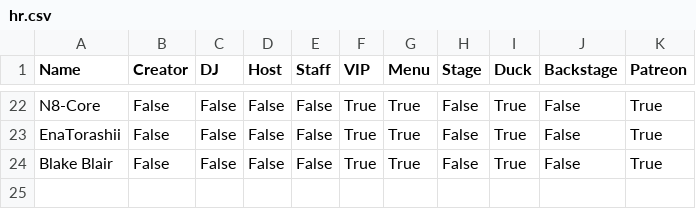
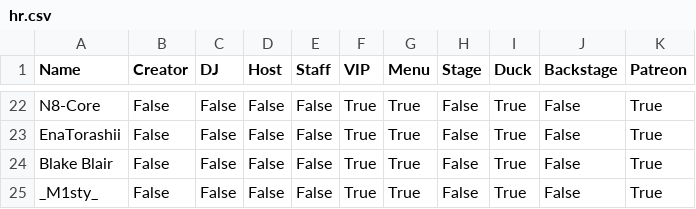
Before and after one commit to 4liceD/4liceD.github.io, a CSV file: hr.csv, drawn as a sheet; only a part is shown, gaps mark what is left out.

Commit message:
Update hr.csv

```diff
--- a/hr.csv
+++ b/hr.csv
@@ -24 +24,2 @@ EnaTorashii,False,False,False,False,True,True,False,True,False,True
 Blake Blair,False,False,False,False,True,True,False,True,False,True
+_M1sty_,False,False,False,False,True,True,False,True,False,True
```
